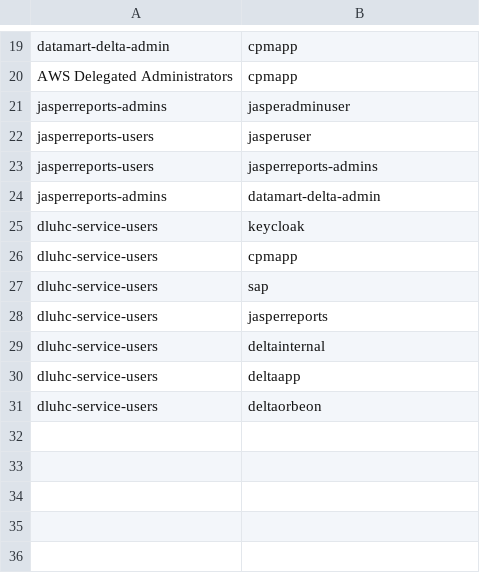
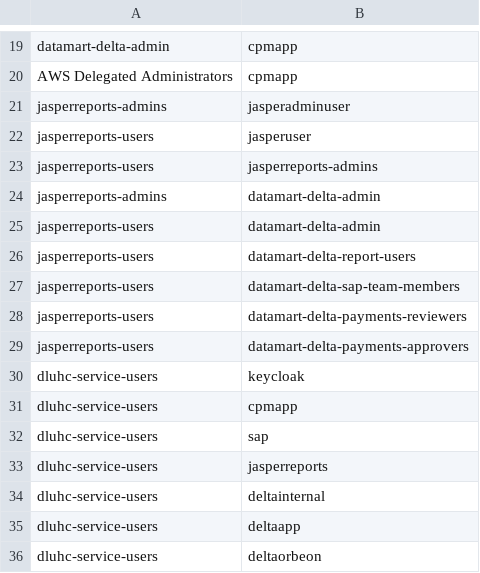
Before and after one commit to communitiesuk/delta-common-infrastructure, a CSV file: manual_scripts/active_directory/users-to-groups.csv, drawn as a sheet; only a part is shown, gaps mark what is left out.

Commit message:
Add various roles to jasperreports-users

```diff
--- a/manual_scripts/active_directory/users-to-groups.csv
+++ b/manual_scripts/active_directory/users-to-groups.csv
@@ -24,2 +24,7 @@ jasperreports-users,jasperreports-admins
 jasperreports-admins,datamart-delta-admin
+jasperreports-users,datamart-delta-admin
+jasperreports-users,datamart-delta-report-users
+jasperreports-users,datamart-delta-sap-team-members
+jasperreports-users,datamart-delta-payments-reviewers
+jasperreports-users,datamart-delta-payments-approvers
 dluhc-service-users,keycloak
```
Also changed, not shown: 1 other file.
